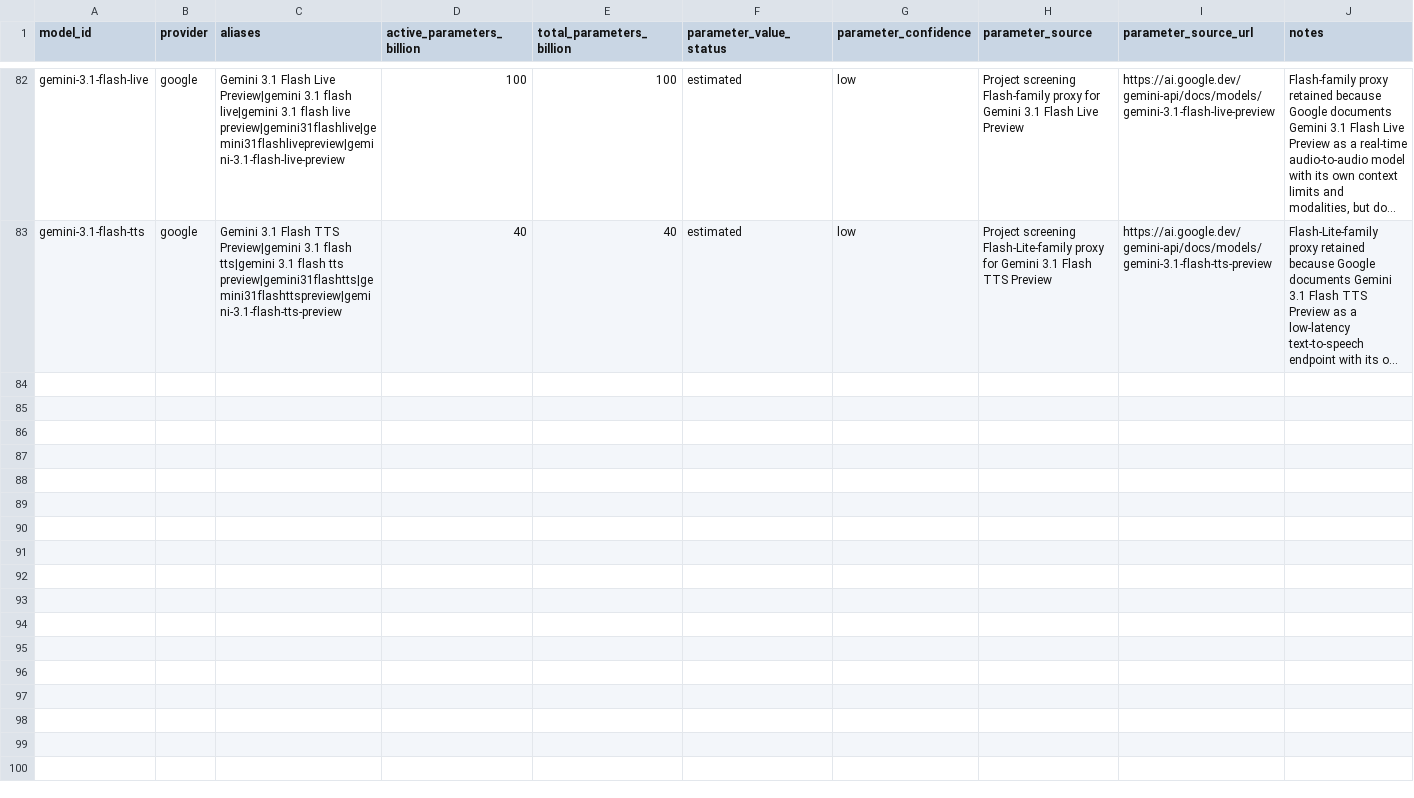
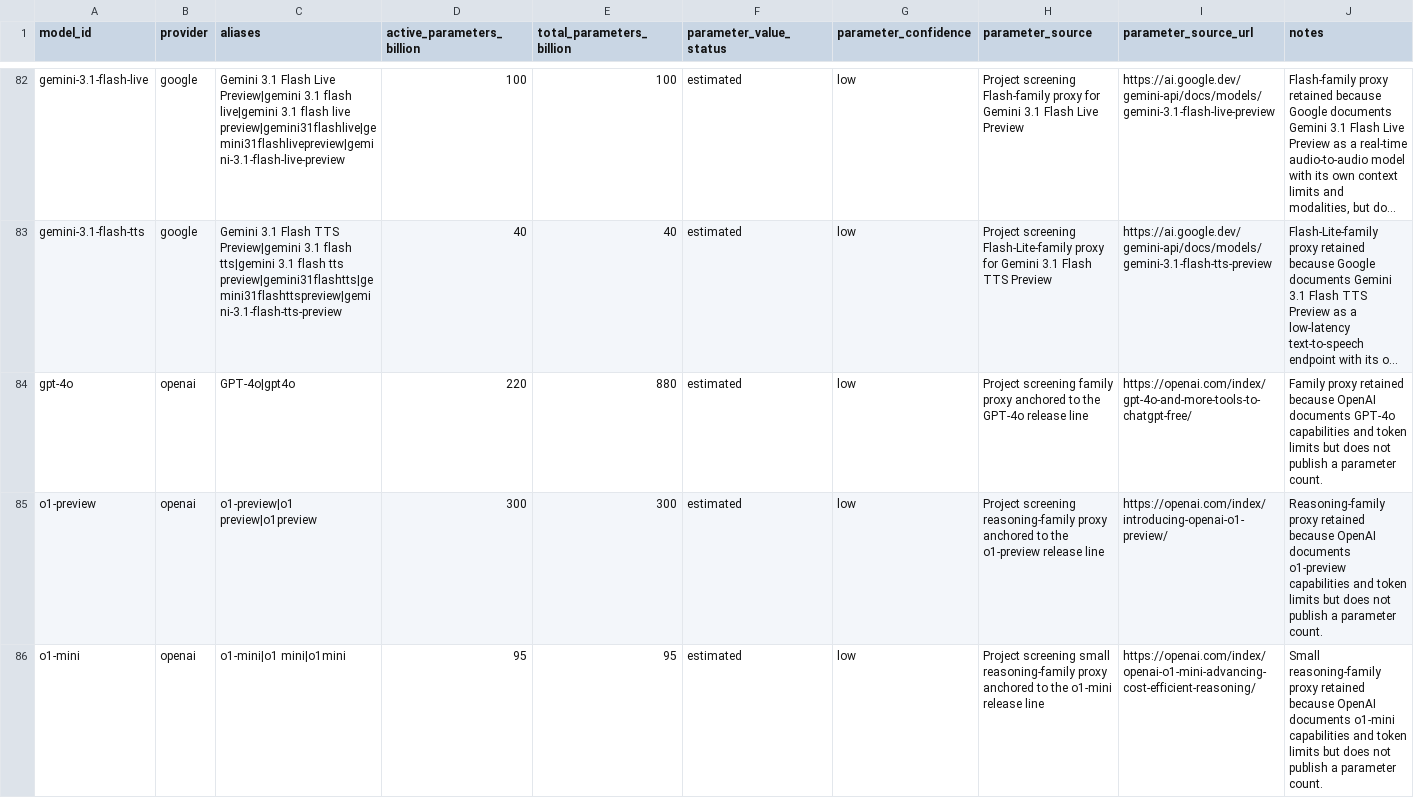
Before and after one commit to apachot/llm-footprint-observatory, a CSV file: ImpactLLM/data/models.csv, drawn as a sheet; only a part is shown, gaps mark what is left out; long unchanged cells end in …; the diff covers the shown part only; the diff names each change by its address in the sheet, - before the commit and + after, or states it on an @@ line.

```diff
--- a/ImpactLLM/data/models.csv
+++ b/ImpactLLM/data/models.csv
+row 84: gpt-4o | openai | GPT-4o|gpt4o | 220 | 880 | estimated | low | Project screening family proxy anchored to the GPT-4o release line | https://openai.com/index/gpt-4o-and-more-tools-to-chatgpt-free/ | Family proxy retained because OpenAI documents GPT-4o capabilities and token limits but does not publish a parameter count.
+row 85: o1-preview | openai | o1-preview|o1 preview|o1preview | 300 | 300 | estimated | low | Project screening reasoning-family proxy anchored to the o1-preview release line | https://openai.com/index/introducing-openai-o1-preview/ | Reasoning-family proxy retained because OpenAI documents o1-preview capabilities and token limits but does not publish a parameter count.
+row 86: o1-mini | openai | o1-mini|o1 mini|o1mini | 95 | 95 | estimated | low | Project screening small reasoning-family proxy anchored to the o1-mini release line | https://openai.com/index/openai-o1-mini-advancing-cost-efficient-reasoning/ | Small reasoning-family proxy retained because OpenAI documents o1-mini capabilities and token limits but does not publish a parameter count.
```
Also changed, not shown: 7 added rows elsewhere in this file, 4 other files.
